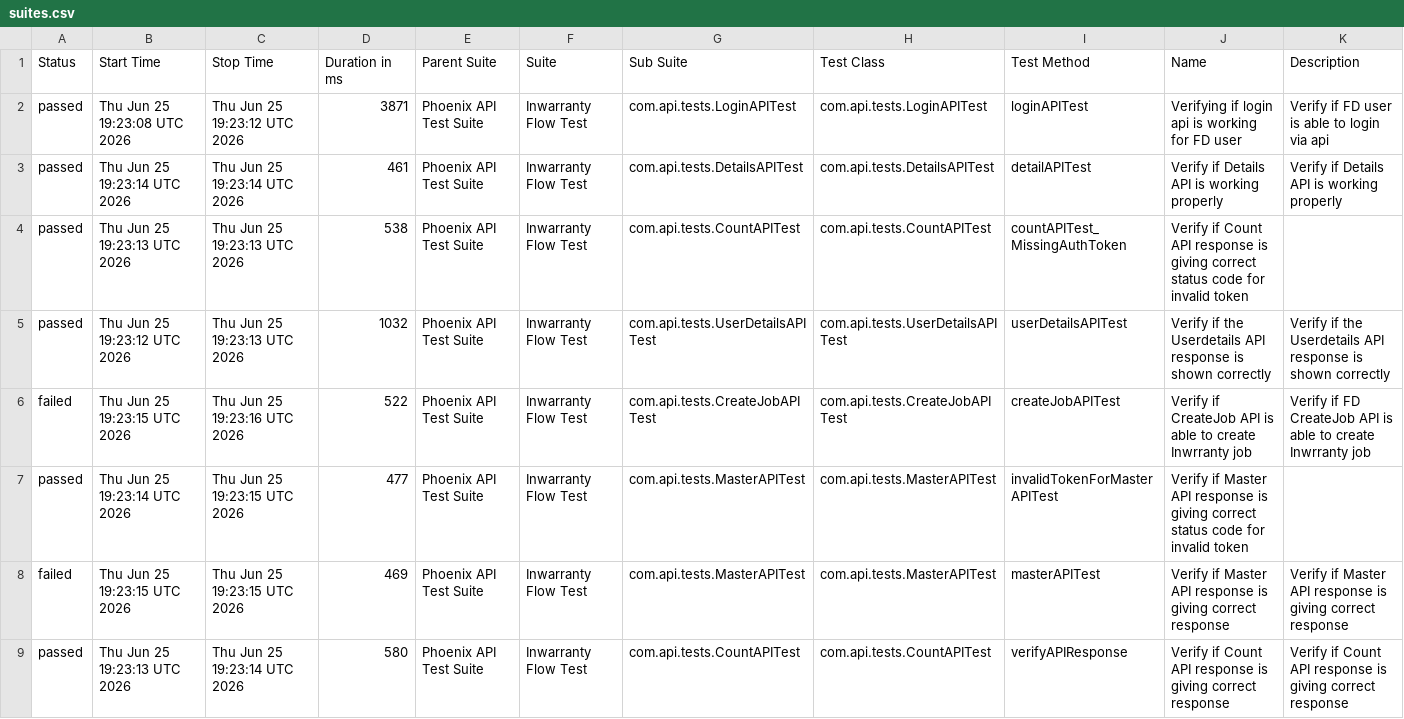
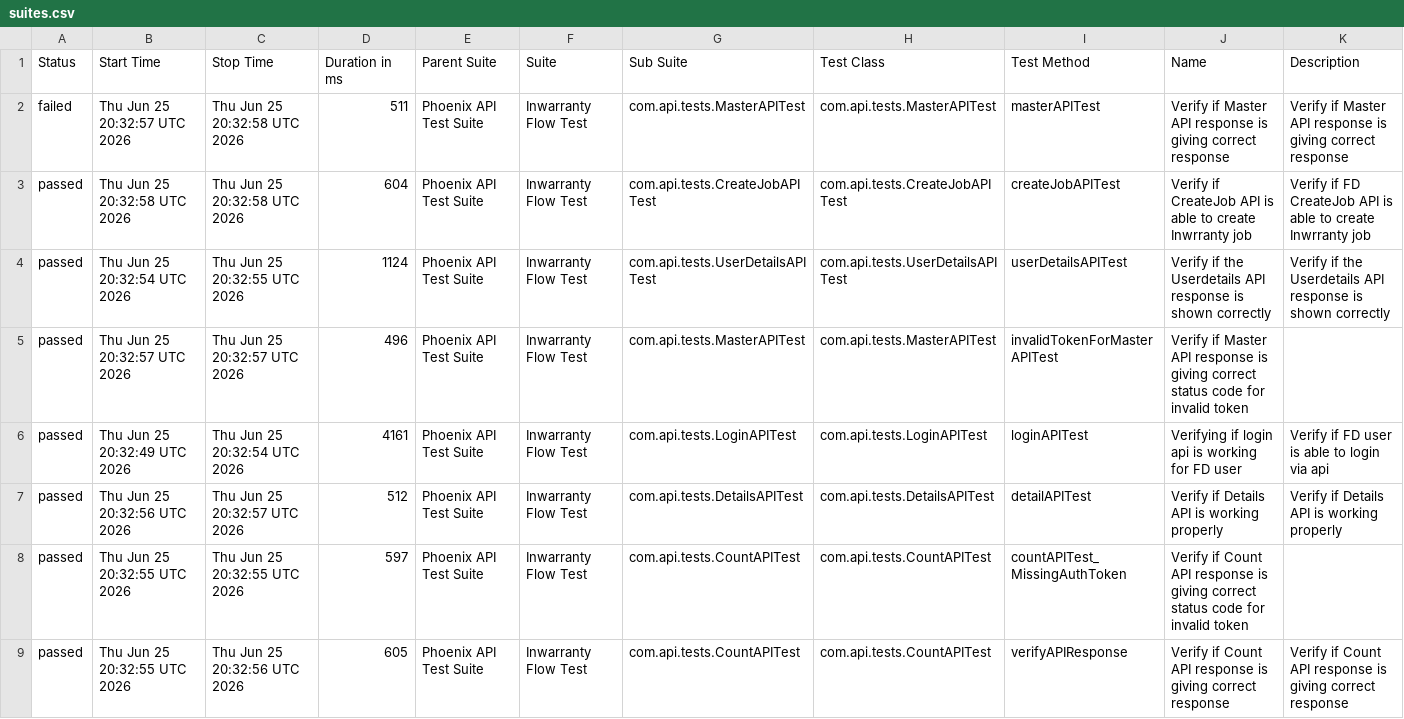
Before and after one commit to rounit/PhoenixTestAutomationFramework, a CSV file: data/suites.csv, drawn as a sheet.

```diff
--- a/data/suites.csv
+++ b/data/suites.csv
@@ -1,9 +1,9 @@
 "Status","Start Time","Stop Time","Duration in ms","Parent Suite","Suite","Sub Suite","Test Class","Test Method","Name","Description"
-"passed","Thu Jun 25 19:23:08 UTC 2026","Thu Jun 25 19:23:12 UTC 2026","3871","Phoenix API Test Suite","Inwarranty Flow Test","com.api.tests.LoginAPITest","com.api.tests.LoginAPITest","loginAPITest","Verifying if login api is working for FD user","Verify if FD user is able to login via api"
-"passed","Thu Jun 25 19:23:14 UTC 2026","Thu Jun 25 19:23:14 UTC 2026","461","Phoenix API Test Suite","Inwarranty Flow Test","com.api.tests.DetailsAPITest","com.api.tests.DetailsAPITest","detailAPITest","Verify if Details API is working properly","Verify if Details API is working properly"
-"passed","Thu Jun 25 19:23:13 UTC 2026","Thu Jun 25 19:23:13 UTC 2026","538","Phoenix API Test Suite","Inwarranty Flow Test","com.api.tests.CountAPITest","com.api.tests.CountAPITest","countAPITest_MissingAuthToken","Verify if Count API response is giving correct status code for invalid token",""
-"passed","Thu Jun 25 19:23:12 UTC 2026","Thu Jun 25 19:23:13 UTC 2026","1032","Phoenix API Test Suite","Inwarranty Flow Test","com.api.tests.UserDetailsAPITest","com.api.tests.UserDetailsAPITest","userDetailsAPITest","Verify if the Userdetails API response is shown correctly","Verify if the Userdetails API response is shown correctly"
-"failed","Thu Jun 25 19:23:15 UTC 2026","Thu Jun 25 19:23:16 UTC 2026","522","Phoenix API Test Suite","Inwarranty Flow Test","com.api.tests.CreateJobAPITest","com.api.tests.CreateJobAPITest","createJobAPITest","Verify if CreateJob API is able to create Inwrranty job","Verify if FD CreateJob API is able to create Inwrranty job"
-"passed","Thu Jun 25 19:23:14 UTC 2026","Thu Jun 25 19:23:15 UTC 2026","477","Phoenix API Test Suite","Inwarranty Flow Test","com.api.tests.MasterAPITest","com.api.tests.MasterAPITest","invalidTokenForMasterAPITest","Verify if Master API response is giving correct status code for invalid token",""
-"failed","Thu Jun 25 19:23:15 UTC 2026","Thu Jun 25 19:23:15 UTC 2026","469","Phoenix API Test Suite","Inwarranty Flow Test","com.api.tests.MasterAPITest","com.api.tests.MasterAPITest","masterAPITest","Verify if Master API response is giving correct response","Verify if Master API response is giving correct response"
-"passed","Thu Jun 25 19:23:13 UTC 2026","Thu Jun 25 19:23:14 UTC 2026","580","Phoenix API Test Suite","Inwarranty Flow Test","com.api.tests.CountAPITest","com.api.tests.CountAPITest","verifyAPIResponse","Verify if Count API response is giving correct response","Verify if Count API response is giving correct response"
+"failed","Thu Jun 25 20:32:57 UTC 2026","Thu Jun 25 20:32:58 UTC 2026","511","Phoenix API Test Suite","Inwarranty Flow Test","com.api.tests.MasterAPITest","com.api.tests.MasterAPITest","masterAPITest","Verify if Master API response is giving correct response","Verify if Master API response is giving correct response"
+"passed","Thu Jun 25 20:32:58 UTC 2026","Thu Jun 25 20:32:58 UTC 2026","604","Phoenix API Test Suite","Inwarranty Flow Test","com.api.tests.CreateJobAPITest","com.api.tests.CreateJobAPITest","createJobAPITest","Verify if CreateJob API is able to create Inwrranty job","Verify if FD CreateJob API is able to create Inwrranty job"
+"passed","Thu Jun 25 20:32:54 UTC 2026","Thu Jun 25 20:32:55 UTC 2026","1124","Phoenix API Test Suite","Inwarranty Flow Test","com.api.tests.UserDetailsAPITest","com.api.tests.UserDetailsAPITest","userDetailsAPITest","Verify if the Userdetails API response is shown correctly","Verify if the Userdetails API response is shown correctly"
+"passed","Thu Jun 25 20:32:57 UTC 2026","Thu Jun 25 20:32:57 UTC 2026","496","Phoenix API Test Suite","Inwarranty Flow Test","com.api.tests.MasterAPITest","com.api.tests.MasterAPITest","invalidTokenForMasterAPITest","Verify if Master API response is giving correct status code for invalid token",""
+"passed","Thu Jun 25 20:32:49 UTC 2026","Thu Jun 25 20:32:54 UTC 2026","4161","Phoenix API Test Suite","Inwarranty Flow Test","com.api.tests.LoginAPITest","com.api.tests.LoginAPITest","loginAPITest","Verifying if login api is working for FD user","Verify if FD user is able to login via api"
+"passed","Thu Jun 25 20:32:56 UTC 2026","Thu Jun 25 20:32:57 UTC 2026","512","Phoenix API Test Suite","Inwarranty Flow Test","com.api.tests.DetailsAPITest","com.api.tests.DetailsAPITest","detailAPITest","Verify if Details API is working properly","Verify if Details API is working properly"
+"passed","Thu Jun 25 20:32:55 UTC 2026","Thu Jun 25 20:32:55 UTC 2026","597","Phoenix API Test Suite","Inwarranty Flow Test","com.api.tests.CountAPITest","com.api.tests.CountAPITest","countAPITest_MissingAuthToken","Verify if Count API response is giving correct status code for invalid token",""
+"passed","Thu Jun 25 20:32:55 UTC 2026","Thu Jun 25 20:32:56 UTC 2026","605","Phoenix API Test Suite","Inwarranty Flow Test","com.api.tests.CountAPITest","com.api.tests.CountAPITest","verifyAPIResponse","Verify if Count API response is giving correct response","Verify if Count API response is giving correct response"
```
Also changed, not shown: data/behaviors.csv, 58 other files.
